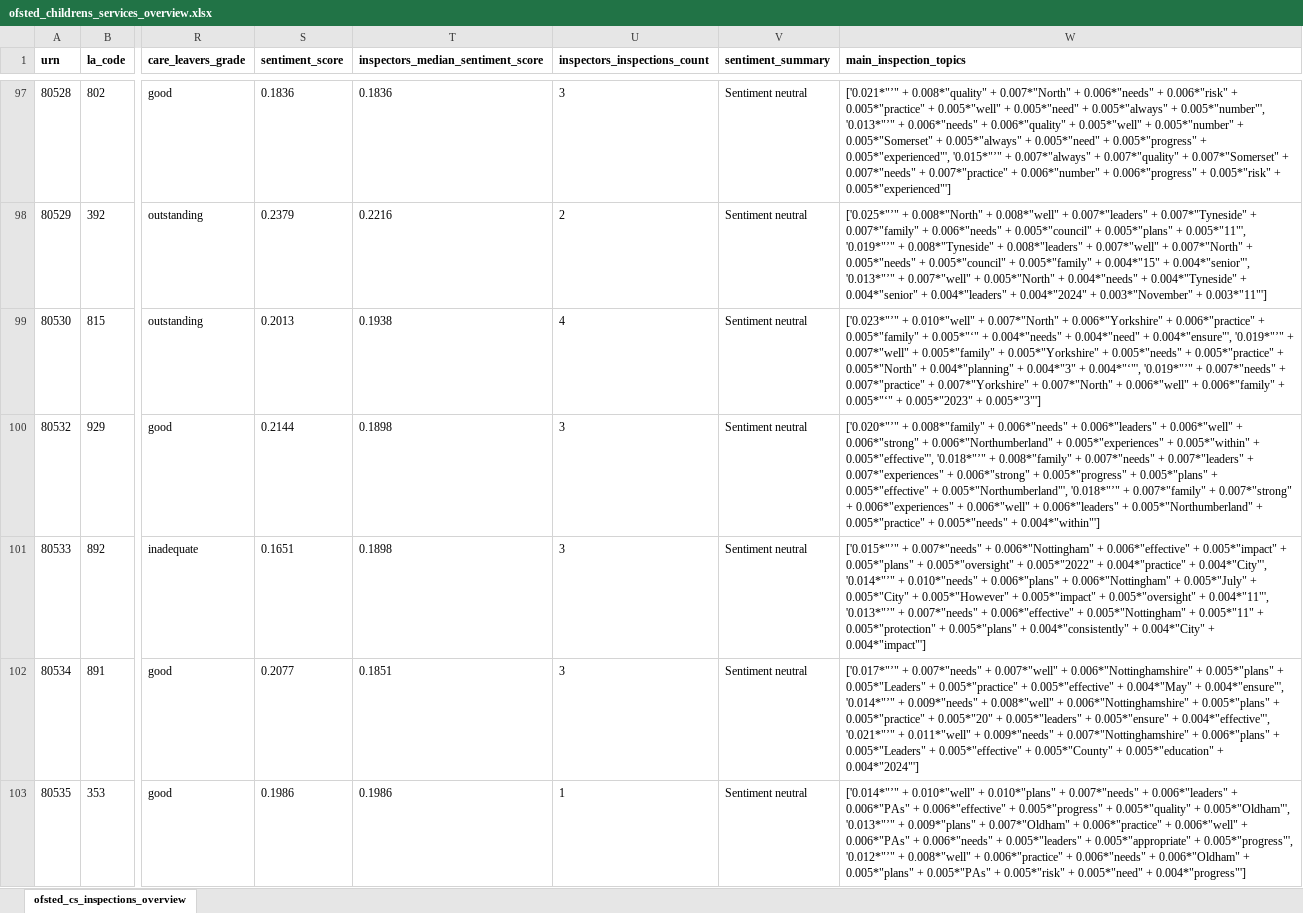
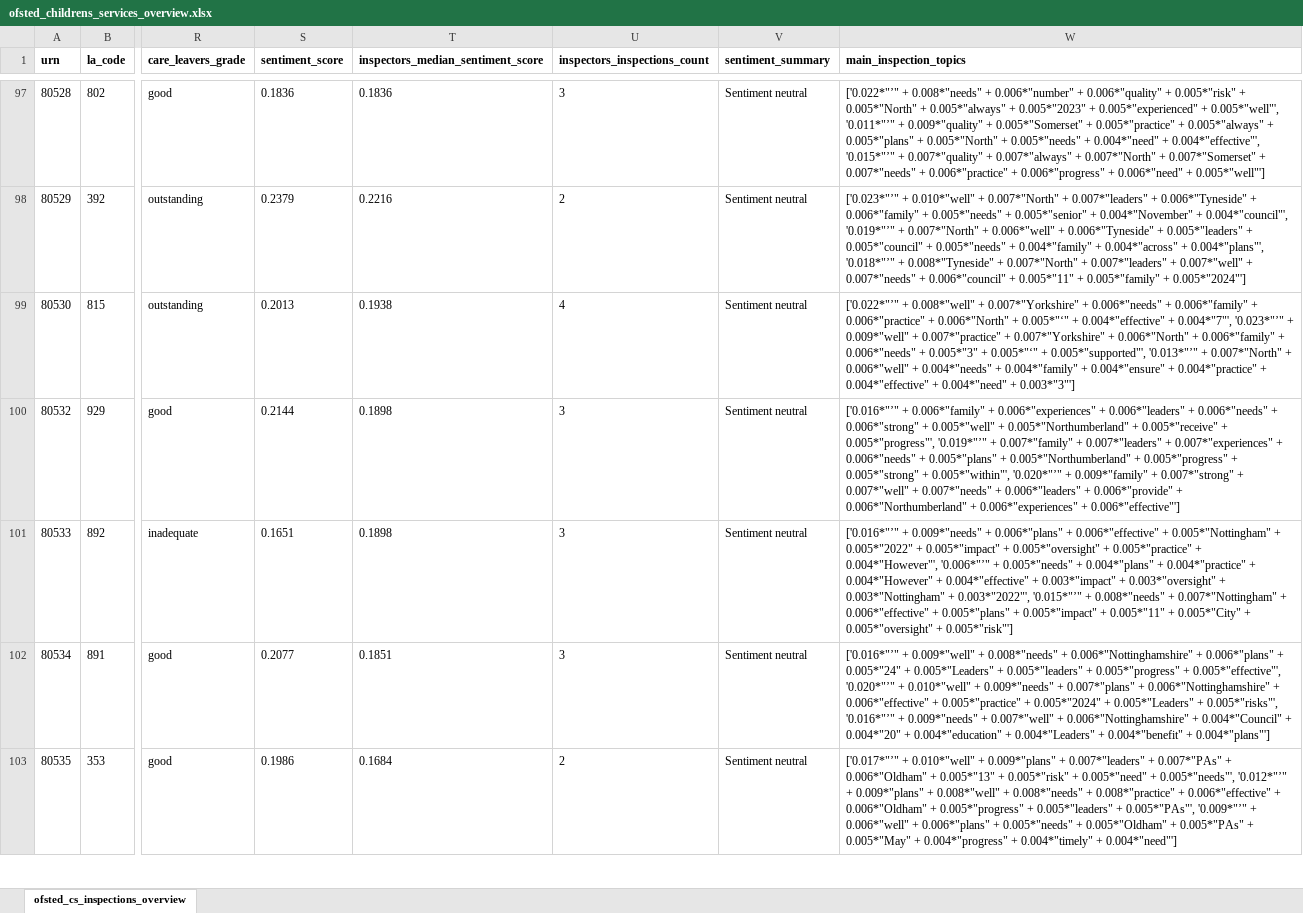
Before and after one commit to data-to-insight/ofsted-ilacs-scrape-tool, an Excel workbook: ofsted_childrens_services_overview.xlsx, sheet ofsted_cs_inspections_overview, drawn as a sheet; only a part is shown, gaps mark what is left out; values as stored, in another font and other column widths than the file's, no borders; the diff covers the shown part only; the diff names each change by its address in the sheet, - before the commit and + after, or states it on an @@ line.

Commit message:
Data refresh 270125

```diff
--- a/ofsted_childrens_services_overview.xlsx (sheet ofsted_cs_inspections_overview)
+++ b/ofsted_childrens_services_overview.xlsx (sheet ofsted_cs_inspections_overview)
-W97 (main_inspection_topics): ['0.021*"’" + 0.008*"quality" + 0.007*"North" + 0.006*"needs" + 0.006*"risk" + 0.005*"practice" + 0.005*"well" + 0.005*"need" + 0.005*"always" + 0.005*"number"', '0.013*"’" + 0.006*"needs" + 0.006*"quality" + 0.005*"well" + 0.005*"number" + 0.005*"Somerset" + 0.005*"always" + 0.005*"need" + 0.005*"progress" + 0.005*"experienced"', '0.015*"’" + 0.007*"always" + 0.007*"quality" + 0.007*"Somerset" + 0.007*"needs" + 0.007*"practice" + 0.006*"number" + 0.006*"progress" + 0.005*"risk" + 0.005*"experienced"']
+W97 (main_inspection_topics): ['0.022*"’" + 0.008*"needs" + 0.006*"number" + 0.006*"quality" + 0.005*"risk" + 0.005*"North" + 0.005*"always" + 0.005*"2023" + 0.005*"experienced" + 0.005*"well"', '0.011*"’" + 0.009*"quality" + 0.005*"Somerset" + 0.005*"practice" + 0.005*"always" + 0.005*"plans" + 0.005*"North" + 0.005*"needs" + 0.004*"need" + 0.004*"effective"', '0.015*"’" + 0.007*"quality" + 0.007*"always" + 0.007*"North" + 0.007*"Somerset" + 0.007*"needs" + 0.006*"practice" + 0.006*"progress" + 0.006*"need" + 0.005*"well"']
-W98 (main_inspection_topics): ['0.025*"’" + 0.008*"North" + 0.008*"well" + 0.007*"leaders" + 0.007*"Tyneside" + 0.007*"family" + 0.006*"needs" + 0.005*"council" + 0.005*"plans" + 0.005*"11"', '0.019*"’" + 0.008*"Tyneside" + 0.008*"leaders" + 0.007*"well" + 0.007*"North" + 0.005*"needs" + 0.005*"council" + 0.005*"family" + 0.004*"15" + 0.004*"senior"', '0.013*"’" + 0.007*"well" + 0.005*"North" + 0.004*"needs" + 0.004*"Tyneside" + 0.004*"senior" + 0.004*"leaders" + 0.004*"2024" + 0.003*"November" + 0.003*"11"']
+W98 (main_inspection_topics): ['0.023*"’" + 0.010*"well" + 0.007*"North" + 0.007*"leaders" + 0.006*"Tyneside" + 0.006*"family" + 0.005*"needs" + 0.005*"senior" + 0.004*"November" + 0.004*"council"', '0.019*"’" + 0.007*"North" + 0.006*"well" + 0.006*"Tyneside" + 0.005*"leaders" + 0.005*"council" + 0.005*"needs" + 0.004*"family" + 0.004*"across" + 0.004*"plans"', '0.018*"’" + 0.008*"Tyneside" + 0.007*"North" + 0.007*"leaders" + 0.007*"well" + 0.007*"needs" + 0.006*"council" + 0.005*"11" + 0.005*"family" + 0.005*"2024"']
-W99 (main_inspection_topics): ['0.023*"’" + 0.010*"well" + 0.007*"North" + 0.006*"Yorkshire" + 0.006*"practice" + 0.005*"family" + 0.005*"‘" + 0.004*"needs" + 0.004*"need" + 0.004*"ensure"', '0.019*"’" + 0.007*"well" + 0.005*"family" + 0.005*"Yorkshire" + 0.005*"needs" + 0.005*"practice" + 0.005*"North" + 0.004*"planning" + 0.004*"3" + 0.004*"‘"', '0.019*"’" + 0.007*"needs" + 0.007*"practice" + 0.007*"Yorkshire" + 0.007*"North" + 0.006*"well" + 0.006*"family" + 0.005*"‘" + 0.005*"2023" + 0.005*"3"']
+W99 (main_inspection_topics): ['0.022*"’" + 0.008*"well" + 0.007*"Yorkshire" + 0.006*"needs" + 0.006*"family" + 0.006*"practice" + 0.006*"North" + 0.005*"‘" + 0.004*"effective" + 0.004*"7"', '0.023*"’" + 0.009*"well" + 0.007*"practice" + 0.007*"Yorkshire" + 0.006*"North" + 0.006*"family" + 0.006*"needs" + 0.005*"3" + 0.005*"‘" + 0.005*"supported"', '0.013*"’" + 0.007*"North" + 0.006*"well" + 0.004*"needs" + 0.004*"family" + 0.004*"ensure" + 0.004*"practice" + 0.004*"effective" + 0.004*"need" + 0.003*"3"']
-W100 (main_inspection_topics): ['0.020*"’" + 0.008*"family" + 0.006*"needs" + 0.006*"leaders" + 0.006*"well" + 0.006*"strong" + 0.006*"Northumberland" + 0.005*"experiences" + 0.005*"within" + 0.005*"effective"', '0.018*"’" + 0.008*"family" + 0.007*"needs" + 0.007*"leaders" + 0.007*"experiences" + 0.006*"strong" + 0.005*"progress" + 0.005*"plans" + 0.005*"effective" + 0.005*"Northumberland"', '0.018*"’" + 0.007*"family" + 0.007*"strong" + 0.006*"experiences" + 0.006*"well" + 0.006*"leaders" + 0.005*"Northumberland" + 0.005*"practice" + 0.005*"needs" + 0.004*"within"']
+W100 (main_inspection_topics): ['0.016*"’" + 0.006*"family" + 0.006*"experiences" + 0.006*"leaders" + 0.006*"needs" + 0.006*"strong" + 0.005*"well" + 0.005*"Northumberland" + 0.005*"receive" + 0.005*"progress"', '0.019*"’" + 0.007*"family" + 0.007*"leaders" + 0.007*"experiences" + 0.006*"needs" + 0.005*"plans" + 0.005*"Northumberland" + 0.005*"progress" + 0.005*"strong" + 0.005*"within"', '0.020*"’" + 0.009*"family" + 0.007*"strong" + 0.007*"well" + 0.007*"needs" + 0.006*"leaders" + 0.006*"provide" + 0.006*"Northumberland" + 0.006*"experiences" + 0.006*"effective"']
-W101 (main_inspection_topics): ['0.015*"’" + 0.007*"needs" + 0.006*"Nottingham" + 0.006*"effective" + 0.005*"impact" + 0.005*"plans" + 0.005*"oversight" + 0.005*"2022" + 0.004*"practice" + 0.004*"City"', '0.014*"’" + 0.010*"needs" + 0.006*"plans" + 0.006*"Nottingham" + 0.005*"July" + 0.005*"City" + 0.005*"However" + 0.005*"impact" + 0.005*"oversight" + 0.004*"11"', '0.013*"’" + 0.007*"needs" + 0.006*"effective" + 0.005*"Nottingham" + 0.005*"11" + 0.005*"protection" + 0.005*"plans" + 0.004*"consistently" + 0.004*"City" + 0.004*"impact"']
+W101 (main_inspection_topics): ['0.016*"’" + 0.009*"needs" + 0.006*"plans" + 0.006*"effective" + 0.005*"Nottingham" + 0.005*"2022" + 0.005*"impact" + 0.005*"oversight" + 0.005*"practice" + 0.004*"However"', '0.006*"’" + 0.005*"needs" + 0.004*"plans" + 0.004*"practice" + 0.004*"However" + 0.004*"effective" + 0.003*"impact" + 0.003*"oversight" + 0.003*"Nottingham" + 0.003*"2022"', '0.015*"’" + 0.008*"needs" + 0.007*"Nottingham" + 0.006*"effective" + 0.005*"plans" + 0.005*"impact" + 0.005*"11" + 0.005*"City" + 0.005*"oversight" + 0.005*"risk"']
-W102 (main_inspection_topics): ['0.017*"’" + 0.007*"needs" + 0.007*"well" + 0.006*"Nottinghamshire" + 0.005*"plans" + 0.005*"Leaders" + 0.005*"practice" + 0.005*"effective" + 0.004*"May" + 0.004*"ensure"', '0.014*"’" + 0.009*"needs" + 0.008*"well" + 0.006*"Nottinghamshire" + 0.005*"plans" + 0.005*"practice" + 0.005*"20" + 0.005*"leaders" + 0.005*"ensure" + 0.004*"effective"', '0.021*"’" + 0.011*"well" + 0.009*"needs" + 0.007*"Nottinghamshire" + 0.006*"plans" + 0.005*"Leaders" + 0.005*"effective" + 0.005*"County" + 0.005*"education" + 0.004*"2024"']
+W102 (main_inspection_topics): ['0.016*"’" + 0.009*"well" + 0.008*"needs" + 0.006*"Nottinghamshire" + 0.006*"plans" + 0.005*"24" + 0.005*"Leaders" + 0.005*"leaders" + 0.005*"progress" + 0.005*"effective"', '0.020*"’" + 0.010*"well" + 0.009*"needs" + 0.007*"plans" + 0.006*"Nottinghamshire" + 0.006*"effective" + 0.005*"practice" + 0.005*"2024" + 0.005*"Leaders" + 0.005*"risks"', '0.016*"’" + 0.009*"needs" + 0.007*"well" + 0.006*"Nottinghamshire" + 0.004*"Council" + 0.004*"20" + 0.004*"education" + 0.004*"Leaders" + 0.004*"benefit" + 0.004*"plans"']
-T103: 0.1986
+T103: 0.1684
-U103 (inspectors_inspections_count): 1
+U103 (inspectors_inspections_count): 2
-W103 (main_inspection_topics): ['0.014*"’" + 0.010*"well" + 0.010*"plans" + 0.007*"needs" + 0.006*"leaders" + 0.006*"PAs" + 0.006*"effective" + 0.005*"progress" + 0.005*"quality" + 0.005*"Oldham"', '0.013*"’" + 0.009*"plans" + 0.007*"Oldham" + 0.006*"practice" + 0.006*"well" + 0.006*"PAs" + 0.006*"needs" + 0.005*"leaders" + 0.005*"appropriate" + 0.005*"progress"', '0.012*"’" + 0.008*"well" + 0.006*"practice" + 0.006*"needs" + 0.006*"Oldham" + 0.005*"plans" + 0.005*"PAs" + 0.005*"risk" + 0.005*"need" + 0.004*"progress"']
+W103 (main_inspection_topics): ['0.017*"’" + 0.010*"well" + 0.009*"plans" + 0.007*"leaders" + 0.007*"PAs" + 0.006*"Oldham" + 0.005*"13" + 0.005*"risk" + 0.005*"need" + 0.005*"needs"', '0.012*"’" + 0.009*"plans" + 0.008*"well" + 0.008*"needs" + 0.008*"practice" + 0.006*"effective" + 0.006*"Oldham" + 0.005*"progress" + 0.005*"leaders" + 0.005*"PAs"', '0.009*"’" + 0.006*"well" + 0.006*"plans" + 0.005*"needs" + 0.005*"Oldham" + 0.005*"PAs" + 0.005*"May" + 0.004*"progress" + 0.004*"timely" + 0.004*"need"']
```
Also changed, not shown: 158 edited cells elsewhere in this sheet, 3 other files.
